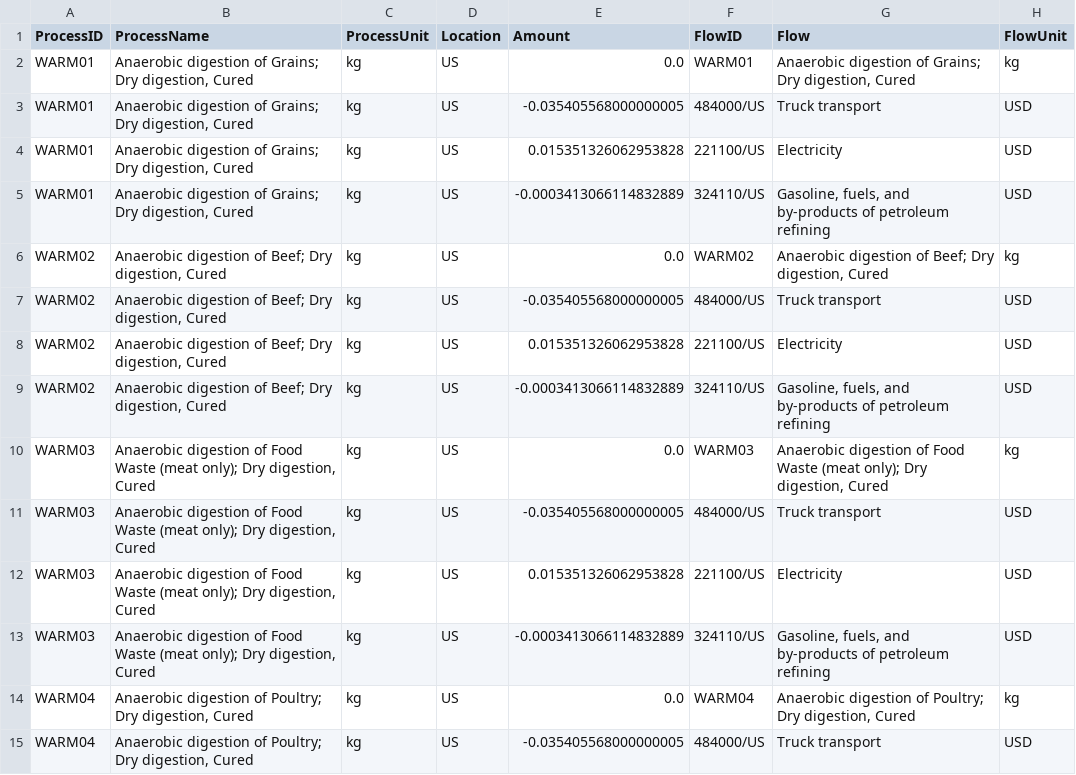
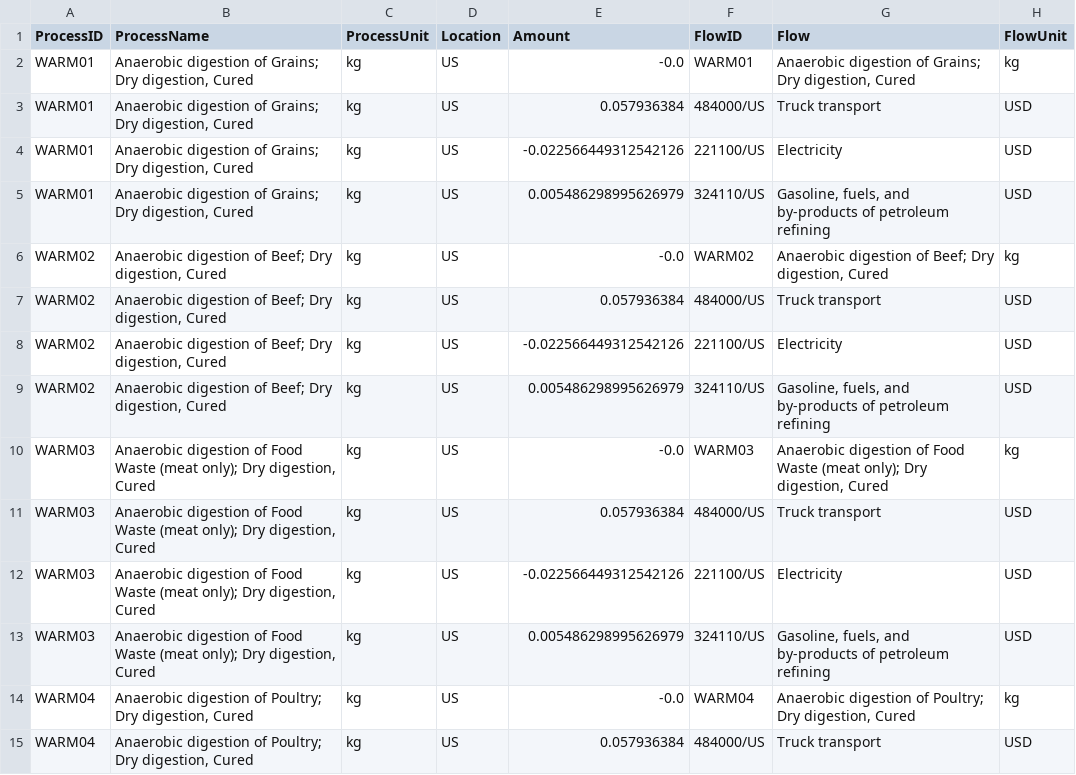
Before and after one commit to USEPA/WARMer, a CSV file: model_build/WARMv15_tech.csv, drawn as a sheet; only a part is shown; the diff covers the shown part only.

```diff
--- a/model_build/WARMv15_tech.csv
+++ b/model_build/WARMv15_tech.csv
@@ -1,15 +1,15 @@
 ProcessID,ProcessName,ProcessUnit,Location,Amount,FlowID,Flow,FlowUnit
-WARM01,"Anaerobic digestion of Grains; Dry digestion, Cured",kg,US,0.0,WARM01,"Anaerobic digestion of Grains; Dry digestion, Cured",kg
-WARM01,"Anaerobic digestion of Grains; Dry digestion, Cured",kg,US,-0.035405568000000005,484000/US,Truck transport,USD
-WARM01,"Anaerobic digestion of Grains; Dry digestion, Cured",kg,US,0.015351326062953828,221100/US,Electricity,USD
-WARM01,"Anaerobic digestion of Grains; Dry digestion, Cured",kg,US,-0.0003413066114832889,324110/US,"Gasoline, fuels, and by-products of petroleum refining",USD
-WARM02,"Anaerobic digestion of Beef; Dry digestion, Cured",kg,US,0.0,WARM02,"Anaerobic digestion of Beef; Dry digestion, Cured",kg
-WARM02,"Anaerobic digestion of Beef; Dry digestion, Cured",kg,US,-0.035405568000000005,484000/US,Truck transport,USD
-WARM02,"Anaerobic digestion of Beef; Dry digestion, Cured",kg,US,0.015351326062953828,221100/US,Electricity,USD
-WARM02,"Anaerobic digestion of Beef; Dry digestion, Cured",kg,US,-0.0003413066114832889,324110/US,"Gasoline, fuels, and by-products of petroleum refining",USD
-WARM03,"Anaerobic digestion of Food Waste (meat only); Dry digestion, Cured",kg,US,0.0,WARM03,"Anaerobic digestion of Food Waste (meat only); Dry digestion, Cured",kg
-WARM03,"Anaerobic digestion of Food Waste (meat only); Dry digestion, Cured",kg,US,-0.035405568000000005,484000/US,Truck transport,USD
-WARM03,"Anaerobic digestion of Food Waste (meat only); Dry digestion, Cured",kg,US,0.015351326062953828,221100/US,Electricity,USD
-WARM03,"Anaerobic digestion of Food Waste (meat only); Dry digestion, Cured",kg,US,-0.0003413066114832889,324110/US,"Gasoline, fuels, and by-products of petroleum refining",USD
-WARM04,"Anaerobic digestion of Poultry; Dry digestion, Cured",kg,US,0.0,WARM04,"Anaerobic digestion of Poultry; Dry digestion, Cured",kg
-WARM04,"Anaerobic digestion of Poultry; Dry digestion, Cured",kg,US,-0.035405568000000005,484000/US,Truck transport,USD
+WARM01,"Anaerobic digestion of Grains; Dry digestion, Cured",kg,US,-0.0,WARM01,"Anaerobic digestion of Grains; Dry digestion, Cured",kg
+WARM01,"Anaerobic digestion of Grains; Dry digestion, Cured",kg,US,0.057936384,484000/US,Truck transport,USD
+WARM01,"Anaerobic digestion of Grains; Dry digestion, Cured",kg,US,-0.022566449312542126,221100/US,Electricity,USD
+WARM01,"Anaerobic digestion of Grains; Dry digestion, Cured",kg,US,0.005486298995626979,324110/US,"Gasoline, fuels, and by-products of petroleum refining",USD
+WARM02,"Anaerobic digestion of Beef; Dry digestion, Cured",kg,US,-0.0,WARM02,"Anaerobic digestion of Beef; Dry digestion, Cured",kg
+WARM02,"Anaerobic digestion of Beef; Dry digestion, Cured",kg,US,0.057936384,484000/US,Truck transport,USD
+WARM02,"Anaerobic digestion of Beef; Dry digestion, Cured",kg,US,-0.022566449312542126,221100/US,Electricity,USD
+WARM02,"Anaerobic digestion of Beef; Dry digestion, Cured",kg,US,0.005486298995626979,324110/US,"Gasoline, fuels, and by-products of petroleum refining",USD
+WARM03,"Anaerobic digestion of Food Waste (meat only); Dry digestion, Cured",kg,US,-0.0,WARM03,"Anaerobic digestion of Food Waste (meat only); Dry digestion, Cured",kg
+WARM03,"Anaerobic digestion of Food Waste (meat only); Dry digestion, Cured",kg,US,0.057936384,484000/US,Truck transport,USD
+WARM03,"Anaerobic digestion of Food Waste (meat only); Dry digestion, Cured",kg,US,-0.022566449312542126,221100/US,Electricity,USD
+WARM03,"Anaerobic digestion of Food Waste (meat only); Dry digestion, Cured",kg,US,0.005486298995626979,324110/US,"Gasoline, fuels, and by-products of petroleum refining",USD
+WARM04,"Anaerobic digestion of Poultry; Dry digestion, Cured",kg,US,-0.0,WARM04,"Anaerobic digestion of Poultry; Dry digestion, Cured",kg
+WARM04,"Anaerobic digestion of Poultry; Dry digestion, Cured",kg,US,0.057936384,484000/US,Truck transport,USD
```
Also changed, not shown: 157 edited cells elsewhere in this file, 1 other file.
